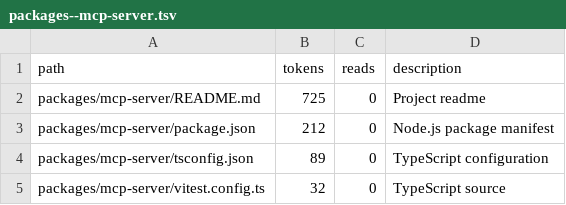
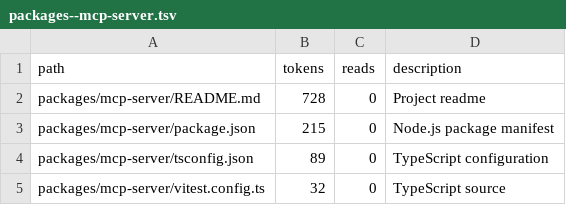
Before and after one commit to tdiderich/curata, a TSV file: .kazam/ctx/anatomy/packages--mcp-server.tsv, drawn as a sheet.

```diff
--- a/.kazam/ctx/anatomy/packages--mcp-server.tsv
+++ b/.kazam/ctx/anatomy/packages--mcp-server.tsv
@@ -1,4 +1,4 @@
 path	tokens	reads	description
-packages/mcp-server/README.md	725	0	Project readme
-packages/mcp-server/package.json	212	0	Node.js package manifest
+packages/mcp-server/README.md	728	0	Project readme
+packages/mcp-server/package.json	215	0	Node.js package manifest
 packages/mcp-server/tsconfig.json	89	0	TypeScript configuration
```
Also changed, not shown: .kazam/ctx/anatomy.tsv, .kazam/ctx/anatomy/src--app.tsv, 25 other files.
